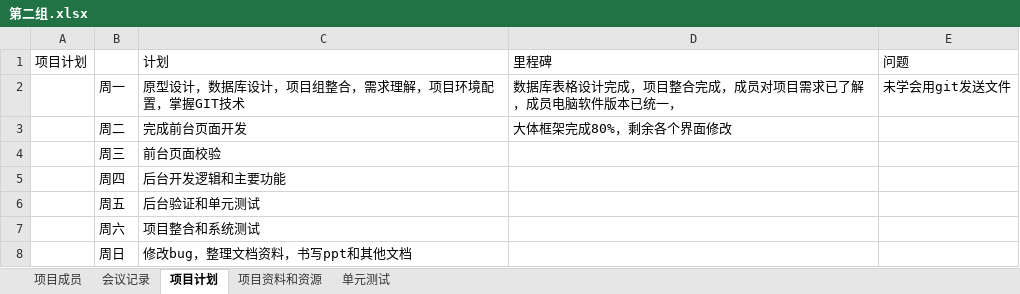
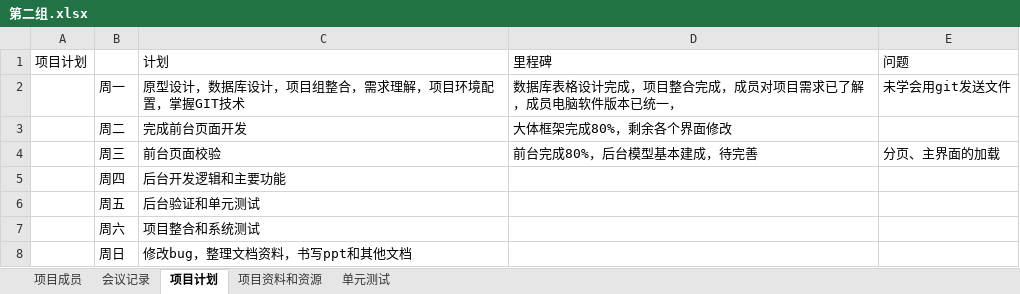
Before and after one commit to zermjin/BBS, an Excel workbook: 二组/第二组.xlsx, sheet 项目计划, drawn as a sheet; values as stored, in another font and other column widths than the file's, no borders; the diff names each change by its address in the sheet, - before the commit and + after, or states it on an @@ line.

```diff
--- a/二组/第二组.xlsx (sheet 项目计划)
+++ b/二组/第二组.xlsx (sheet 项目计划)
-D4: (empty)
+D4: 前台完成80%，后台模型基本建成，待完善
-E4: (empty)
+E4: 分页、主界面的加载
```
Also changed, not shown: sheet 项目成员, sheet 单元测试, sheet 会议记录, 1 other file.
